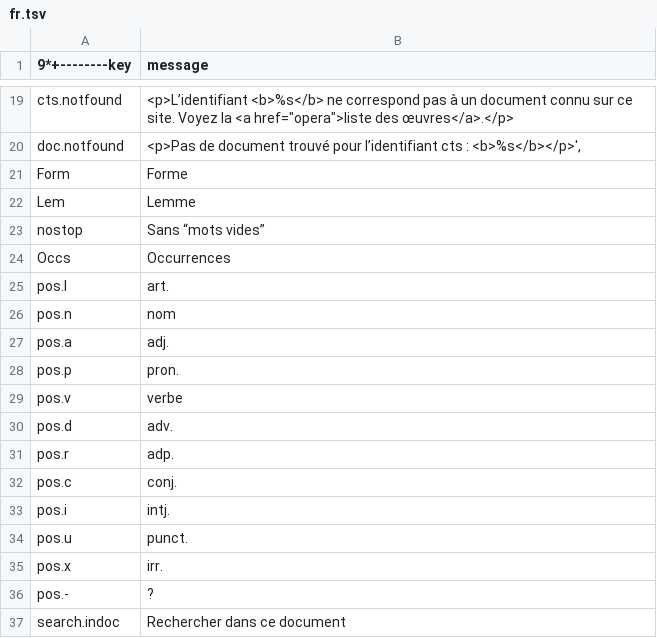
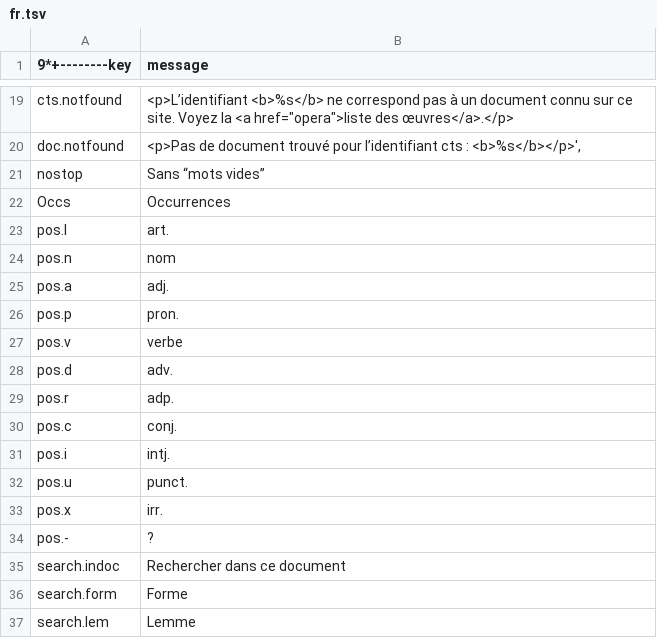
Before and after one commit to galenus-verbatim/verbatim, a TSV file: fr.tsv, drawn as a sheet; only a part is shown, gaps mark what is left out; removed rows and columns are numbered as before the commit, all else as after; the diff names each change by its address in the sheet, - before the commit and + after, or states it on an @@ line.

```diff
--- a/fr.tsv
+++ b/fr.tsv
-row 21: Form | Forme
-row 22: Lem | Lemme
+row 36: search.form | Forme
+row 37: search.lem | Lemme
```
Also changed, not shown: en.tsv, 2 other files.
